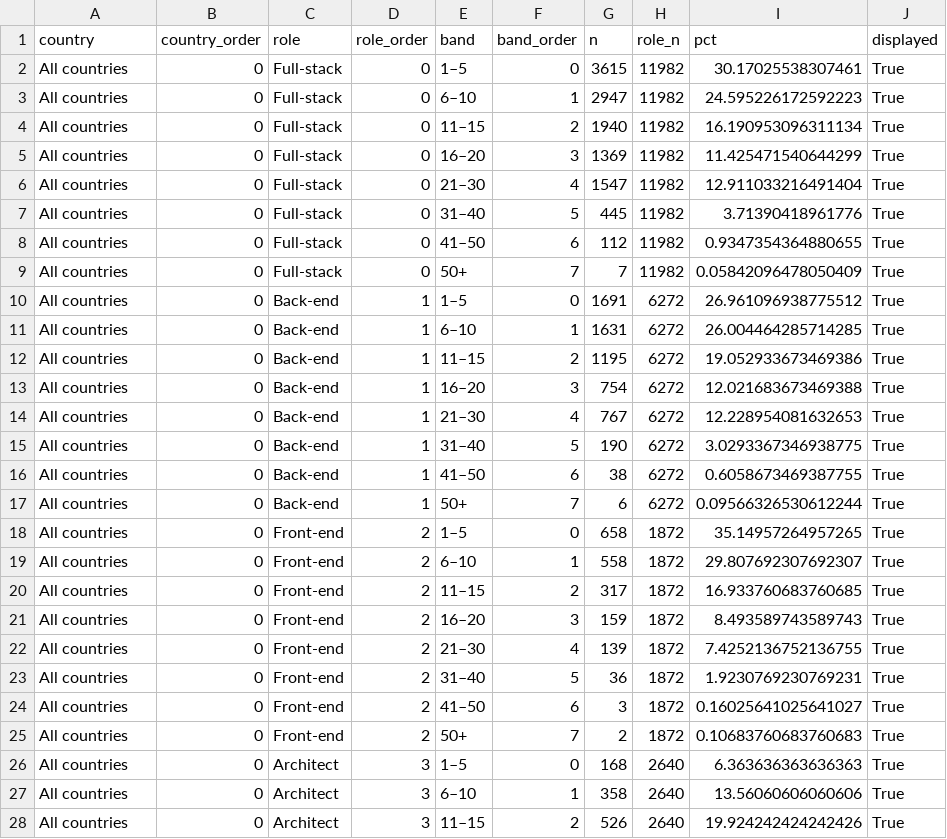
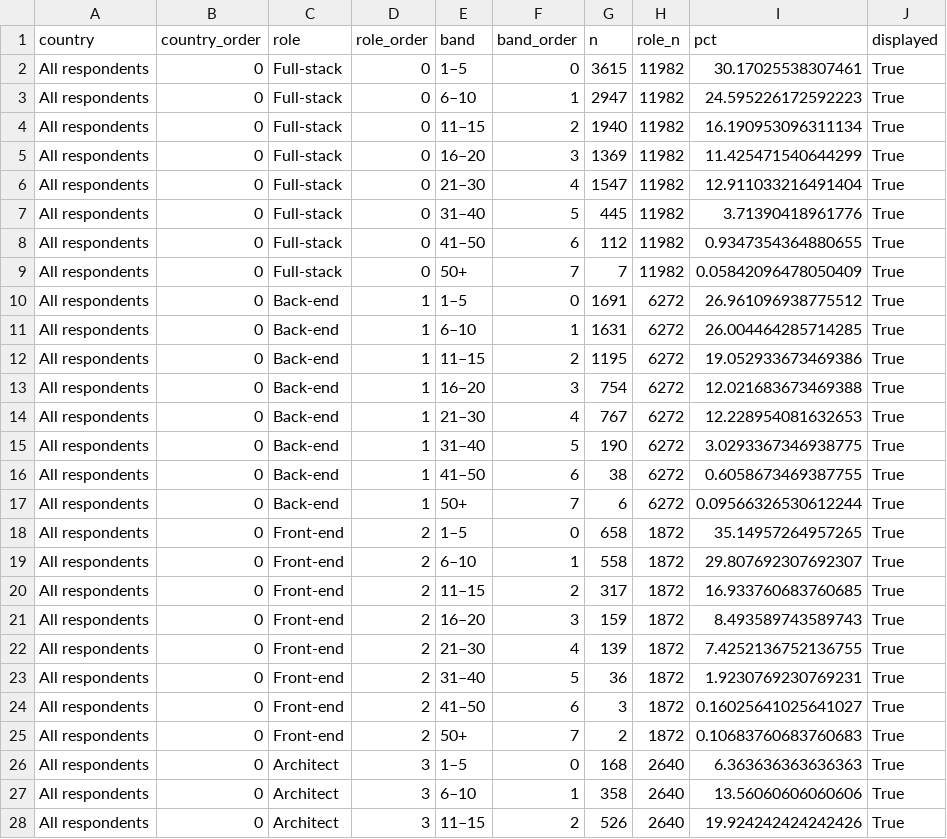
Before and after one commit to TheGreatCorrine/Developers_Like_You, a CSV file: data/role_experience_2025.csv, drawn as a sheet; only a part is shown; the diff covers the shown part only.

```diff
--- a/data/role_experience_2025.csv
+++ b/data/role_experience_2025.csv
@@ -1,28 +1,28 @@
 country,country_order,role,role_order,band,band_order,n,role_n,pct,displayed
-All countries,0,Full-stack,0,1–5,0,3615,11982,30.17025538307461,True
-All countries,0,Full-stack,0,6–10,1,2947,11982,24.595226172592223,True
-All countries,0,Full-stack,0,11–15,2,1940,11982,16.190953096311134,True
-All countries,0,Full-stack,0,16–20,3,1369,11982,11.425471540644299,True
-All countries,0,Full-stack,0,21–30,4,1547,11982,12.911033216491404,True
-All countries,0,Full-stack,0,31–40,5,445,11982,3.71390418961776,True
-All countries,0,Full-stack,0,41–50,6,112,11982,0.9347354364880655,True
-All countries,0,Full-stack,0,50+,7,7,11982,0.05842096478050409,True
-All countries,0,Back-end,1,1–5,0,1691,6272,26.961096938775512,True
-All countries,0,Back-end,1,6–10,1,1631,6272,26.004464285714285,True
-All countries,0,Back-end,1,11–15,2,1195,6272,19.052933673469386,True
-All countries,0,Back-end,1,16–20,3,754,6272,12.021683673469388,True
-All countries,0,Back-end,1,21–30,4,767,6272,12.228954081632653,True
-All countries,0,Back-end,1,31–40,5,190,6272,3.0293367346938775,True
-All countries,0,Back-end,1,41–50,6,38,6272,0.6058673469387755,True
-All countries,0,Back-end,1,50+,7,6,6272,0.09566326530612244,True
-All countries,0,Front-end,2,1–5,0,658,1872,35.14957264957265,True
-All countries,0,Front-end,2,6–10,1,558,1872,29.807692307692307,True
-All countries,0,Front-end,2,11–15,2,317,1872,16.933760683760685,True
-All countries,0,Front-end,2,16–20,3,159,1872,8.493589743589743,True
-All countries,0,Front-end,2,21–30,4,139,1872,7.4252136752136755,True
-All countries,0,Front-end,2,31–40,5,36,1872,1.9230769230769231,True
-All countries,0,Front-end,2,41–50,6,3,1872,0.16025641025641027,True
-All countries,0,Front-end,2,50+,7,2,1872,0.10683760683760683,True
-All countries,0,Architect,3,1–5,0,168,2640,6.363636363636363,True
-All countries,0,Architect,3,6–10,1,358,2640,13.56060606060606,True
-All countries,0,Architect,3,11–15,2,526,2640,19.924242424242426,True
+All respondents,0,Full-stack,0,1–5,0,3615,11982,30.17025538307461,True
+All respondents,0,Full-stack,0,6–10,1,2947,11982,24.595226172592223,True
+All respondents,0,Full-stack,0,11–15,2,1940,11982,16.190953096311134,True
+All respondents,0,Full-stack,0,16–20,3,1369,11982,11.425471540644299,True
+All respondents,0,Full-stack,0,21–30,4,1547,11982,12.911033216491404,True
+All respondents,0,Full-stack,0,31–40,5,445,11982,3.71390418961776,True
+All respondents,0,Full-stack,0,41–50,6,112,11982,0.9347354364880655,True
+All respondents,0,Full-stack,0,50+,7,7,11982,0.05842096478050409,True
+All respondents,0,Back-end,1,1–5,0,1691,6272,26.961096938775512,True
+All respondents,0,Back-end,1,6–10,1,1631,6272,26.004464285714285,True
+All respondents,0,Back-end,1,11–15,2,1195,6272,19.052933673469386,True
+All respondents,0,Back-end,1,16–20,3,754,6272,12.021683673469388,True
+All respondents,0,Back-end,1,21–30,4,767,6272,12.228954081632653,True
+All respondents,0,Back-end,1,31–40,5,190,6272,3.0293367346938775,True
+All respondents,0,Back-end,1,41–50,6,38,6272,0.6058673469387755,True
+All respondents,0,Back-end,1,50+,7,6,6272,0.09566326530612244,True
+All respondents,0,Front-end,2,1–5,0,658,1872,35.14957264957265,True
+All respondents,0,Front-end,2,6–10,1,558,1872,29.807692307692307,True
+All respondents,0,Front-end,2,11–15,2,317,1872,16.933760683760685,True
+All respondents,0,Front-end,2,16–20,3,159,1872,8.493589743589743,True
+All respondents,0,Front-end,2,21–30,4,139,1872,7.4252136752136755,True
+All respondents,0,Front-end,2,31–40,5,36,1872,1.9230769230769231,True
+All respondents,0,Front-end,2,41–50,6,3,1872,0.16025641025641027,True
+All respondents,0,Front-end,2,50+,7,2,1872,0.10683760683760683,True
+All respondents,0,Architect,3,1–5,0,168,2640,6.363636363636363,True
+All respondents,0,Architect,3,6–10,1,358,2640,13.56060606060606,True
+All respondents,0,Architect,3,11–15,2,526,2640,19.924242424242426,True
```
Also changed, not shown: 13 edited cells elsewhere in this file, data/ai_trends.csv, data/languages_2025.csv, 9 other files.
